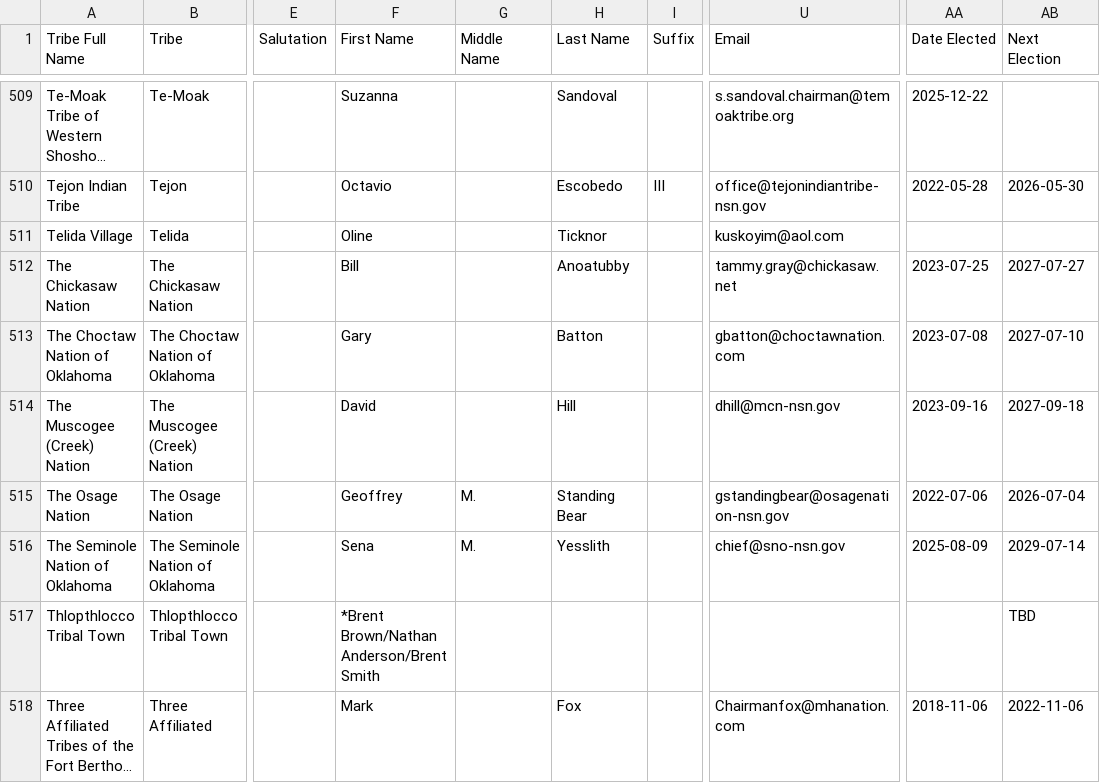
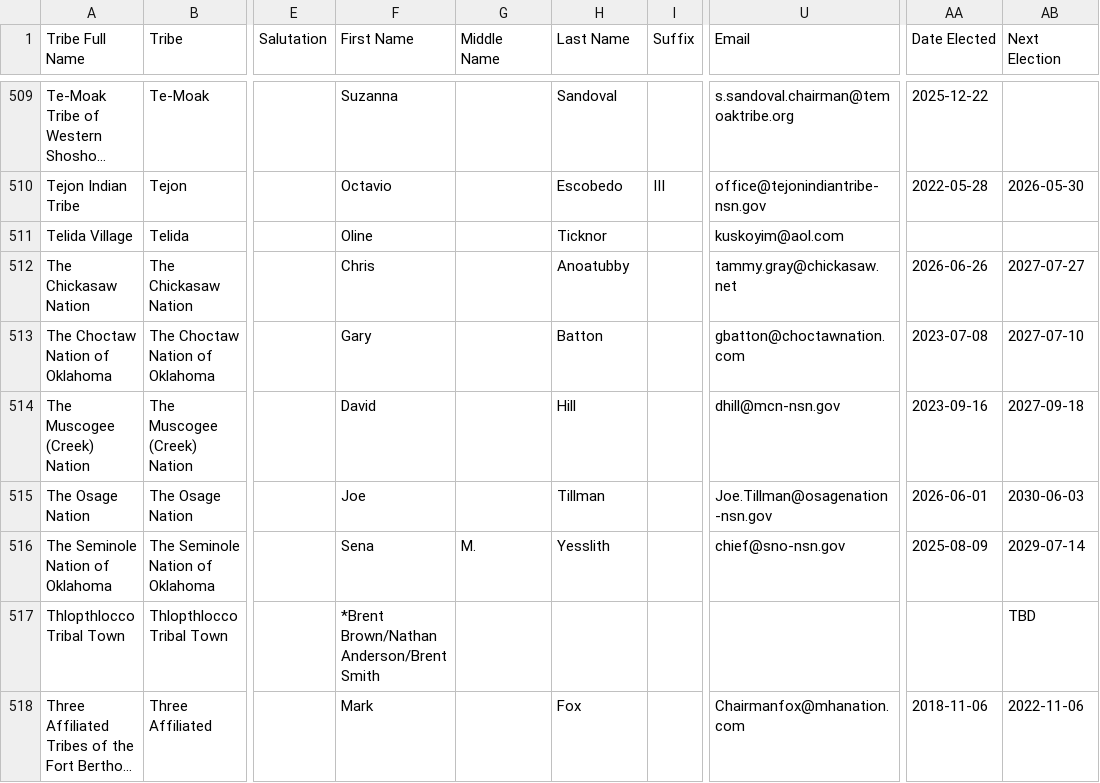
Before and after one commit to cisagov/flat-tribal-leaders, a CSV file: tribal-leaders.csv, drawn as a sheet; only a part is shown, gaps mark what is left out; long unchanged cells end in …; the diff names each change by its address in the sheet, - before the commit and + after, or states it on an @@ line.

Commit message:
Flat: latest data (2026-07-25T08:20:13Z)

```diff
--- a/tribal-leaders.csv
+++ b/tribal-leaders.csv
-F512 (First Name): Bill
+F512 (First Name): Chris
-AA512 (Date Elected): 2023-07-25
+AA512 (Date Elected): 2026-06-26
-F515 (First Name): Geoffrey
+F515 (First Name): Joe
-G515 (Middle Name): M.
+G515 (Middle Name): (empty)
-H515 (Last Name): Standing Bear
+H515 (Last Name): Tillman
-U515 (Email): gstandingbear@osagenation-nsn.gov
+U515 (Email): Joe.Tillman@osagenation-nsn.gov
-AA515 (Date Elected): 2022-07-06
+AA515 (Date Elected): 2026-06-01
-AB515 (Next Election): 2026-07-04
+AB515 (Next Election): 2030-06-03
```
